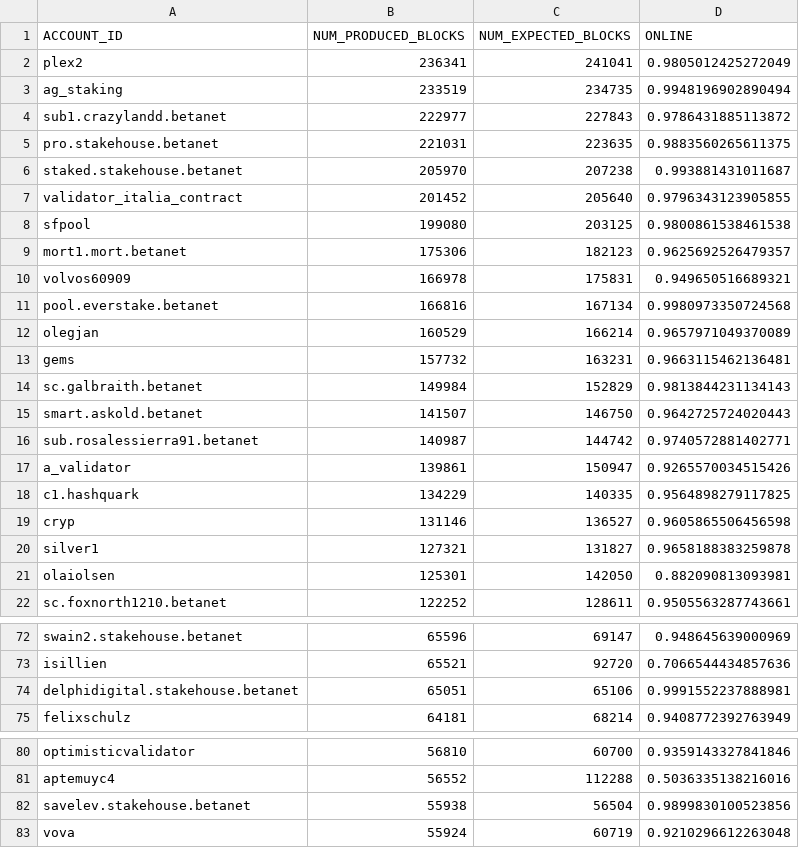
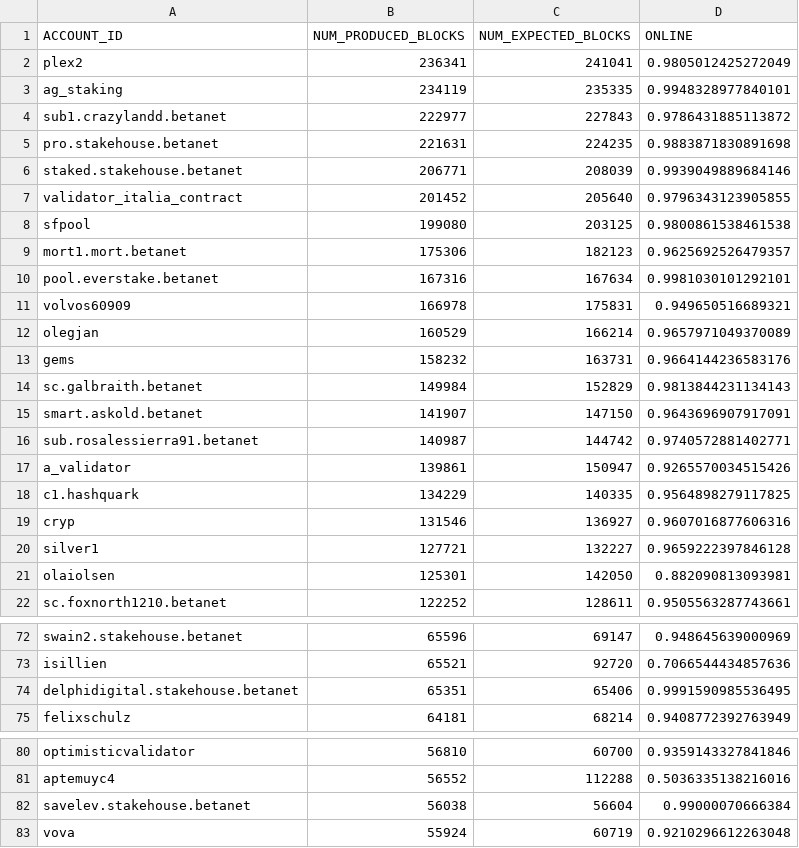
Before and after one commit to frol/near-validators-scoreboard, a CSV file: validators_scoreboard.csv, drawn as a sheet; only a part is shown, gaps mark what is left out; the diff covers the shown part only.

```diff
--- a/validators_scoreboard.csv
+++ b/validators_scoreboard.csv
@@ -2,6 +2,6 @@ ACCOUNT_ID,NUM_PRODUCED_BLOCKS,NUM_EXPECTED_BLOCKS,ONLINE
 "plex2",236341,241041,0.9805012425272049
-"ag_staking",233519,234735,0.9948196902890494
+"ag_staking",234119,235335,0.9948328977840101
 "sub1.crazylandd.betanet",222977,227843,0.9786431885113872
-"pro.stakehouse.betanet",221031,223635,0.9883560265611375
-"staked.stakehouse.betanet",205970,207238,0.993881431011687
+"pro.stakehouse.betanet",221631,224235,0.9883871830891698
+"staked.stakehouse.betanet",206771,208039,0.9939049889684146
 "validator_italia_contract",201452,205640,0.9796343123905855
@@ -9,8 +9,8 @@ ACCOUNT_ID,NUM_PRODUCED_BLOCKS,NUM_EXPECTED_BLOCKS,ONLINE
 "mort1.mort.betanet",175306,182123,0.9625692526479357
+"pool.everstake.betanet",167316,167634,0.9981030101292101
 "volvos60909",166978,175831,0.949650516689321
-"pool.everstake.betanet",166816,167134,0.9980973350724568
 "olegjan",160529,166214,0.9657971049370089
-"gems",157732,163231,0.9663115462136481
+"gems",158232,163731,0.9664144236583176
 "sc.galbraith.betanet",149984,152829,0.9813844231134143
-"smart.askold.betanet",141507,146750,0.9642725724020443
+"smart.askold.betanet",141907,147150,0.9643696907917091
 "sub.rosalessierra91.betanet",140987,144742,0.9740572881402771
@@ -18,4 +18,4 @@ ACCOUNT_ID,NUM_PRODUCED_BLOCKS,NUM_EXPECTED_BLOCKS,ONLINE
 "c1.hashquark",134229,140335,0.9564898279117825
-"cryp",131146,136527,0.9605865506456598
-"silver1",127321,131827,0.9658188383259878
+"cryp",131546,136927,0.9607016877606316
+"silver1",127721,132227,0.9659222397846128
 "olaiolsen",125301,142050,0.882090813093981
@@ -73,3 +73,3 @@ ACCOUNT_ID,NUM_PRODUCED_BLOCKS,NUM_EXPECTED_BLOCKS,ONLINE
 "isillien",65521,92720,0.7066544434857636
-"delphidigital.stakehouse.betanet",65051,65106,0.9991552237888981
+"delphidigital.stakehouse.betanet",65351,65406,0.9991590985536495
 "felixschulz",64181,68214,0.9408772392763949
@@ -81,3 +81,3 @@ ACCOUNT_ID,NUM_PRODUCED_BLOCKS,NUM_EXPECTED_BLOCKS,ONLINE
 "aptemuyc4",56552,112288,0.5036335138216016
-"savelev.stakehouse.betanet",55938,56504,0.9899830100523856
+"savelev.stakehouse.betanet",56038,56604,0.99000070666384
 "vova",55924,60719,0.9210296612263048
```
Also changed, not shown: 5 added rows, 5 removed rows and 31 edited cells elsewhere in this file, 2 other files.
